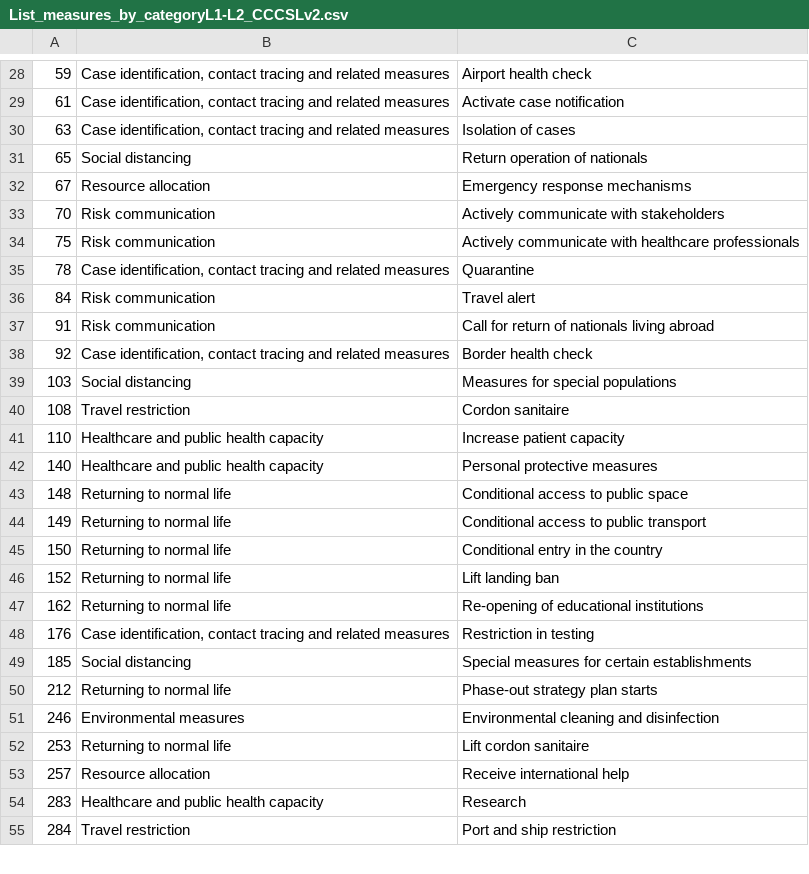
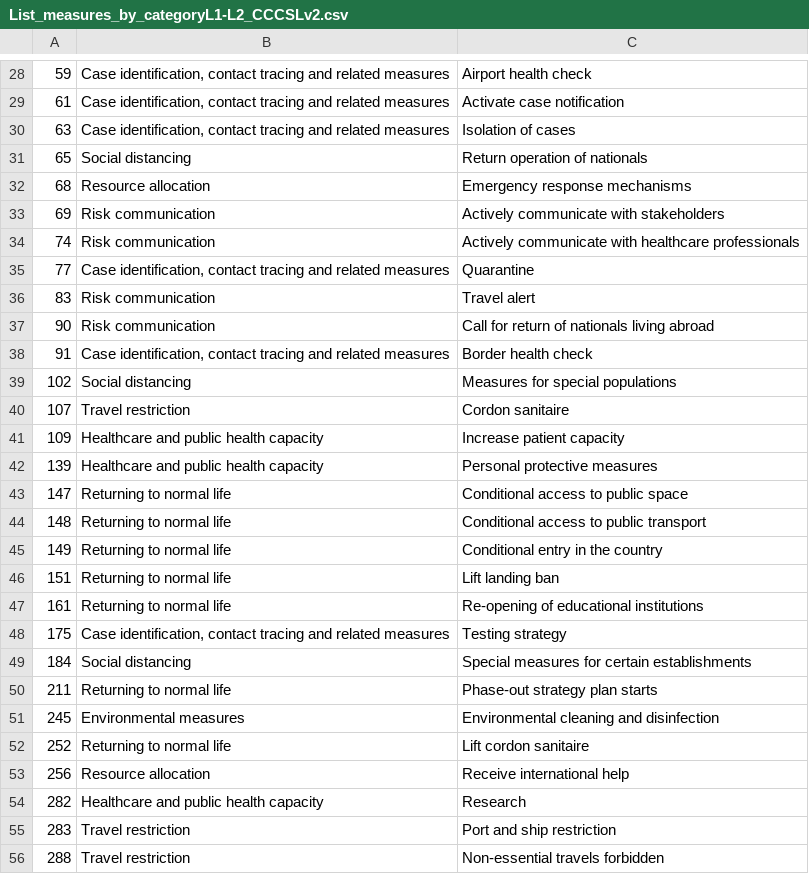
Before and after one commit to amel-github/covid19-interventionmeasures, a CSV file: List_measures_by_categoryL1-L2_CCCSLv2.csv, drawn as a sheet; only a part is shown, gaps mark what is left out; the diff covers the shown part only.

```diff
--- a/List_measures_by_categoryL1-L2_CCCSLv2.csv
+++ b/List_measures_by_categoryL1-L2_CCCSLv2.csv
@@ -31,25 +31,26 @@
 "65","Social distancing","Return operation of nationals"
-"67","Resource allocation","Emergency response mechanisms"
-"70","Risk communication","Actively communicate with stakeholders"
-"75","Risk communication","Actively communicate with healthcare professionals"
-"78","Case identification, contact tracing and related measures","Quarantine"
-"84","Risk communication","Travel alert"
-"91","Risk communication","Call for return of nationals living abroad"
-"92","Case identification, contact tracing and related measures","Border health check"
-"103","Social distancing","Measures for special populations"
-"108","Travel restriction","Cordon sanitaire"
-"110","Healthcare and public health capacity","Increase patient capacity"
-"140","Healthcare and public health capacity","Personal protective measures"
-"148","Returning to normal life","Conditional access to public space"
-"149","Returning to normal life","Conditional access to public transport"
-"150","Returning to normal life","Conditional entry in the country"
-"152","Returning to normal life","Lift landing ban"
-"162","Returning to normal life","Re-opening of educational institutions"
-"176","Case identification, contact tracing and related measures","Restriction in testing"
-"185","Social distancing","Special measures for certain establishments"
-"212","Returning to normal life","Phase-out strategy plan starts"
-"246","Environmental measures","Environmental cleaning and disinfection"
-"253","Returning to normal life","Lift cordon sanitaire"
-"257","Resource allocation","Receive international help"
-"283","Healthcare and public health capacity","Research"
-"284","Travel restriction","Port and ship restriction"
+"68","Resource allocation","Emergency response mechanisms"
+"69","Risk communication","Actively communicate with stakeholders"
+"74","Risk communication","Actively communicate with healthcare professionals"
+"77","Case identification, contact tracing and related measures","Quarantine"
+"83","Risk communication","Travel alert"
+"90","Risk communication","Call for return of nationals living abroad"
+"91","Case identification, contact tracing and related measures","Border health check"
+"102","Social distancing","Measures for special populations"
+"107","Travel restriction","Cordon sanitaire"
+"109","Healthcare and public health capacity","Increase patient capacity"
+"139","Healthcare and public health capacity","Personal protective measures"
+"147","Returning to normal life","Conditional access to public space"
+"148","Returning to normal life","Conditional access to public transport"
+"149","Returning to normal life","Conditional entry in the country"
+"151","Returning to normal life","Lift landing ban"
+"161","Returning to normal life","Re-opening of educational institutions"
+"175","Case identification, contact tracing and related measures","Testing strategy"
+"184","Social distancing","Special measures for certain establishments"
+"211","Returning to normal life","Phase-out strategy plan starts"
+"245","Environmental measures","Environmental cleaning and disinfection"
+"252","Returning to normal life","Lift cordon sanitaire"
+"256","Resource allocation","Receive international help"
+"282","Healthcare and public health capacity","Research"
+"283","Travel restriction","Port and ship restriction"
+"288","Travel restriction","Non-essential travels forbidden"
```
Also changed, not shown: 2 added rows, 3 removed rows and 24 edited cells elsewhere in this file, Master_list_CCCSL_v2.csv, 1 other file.
